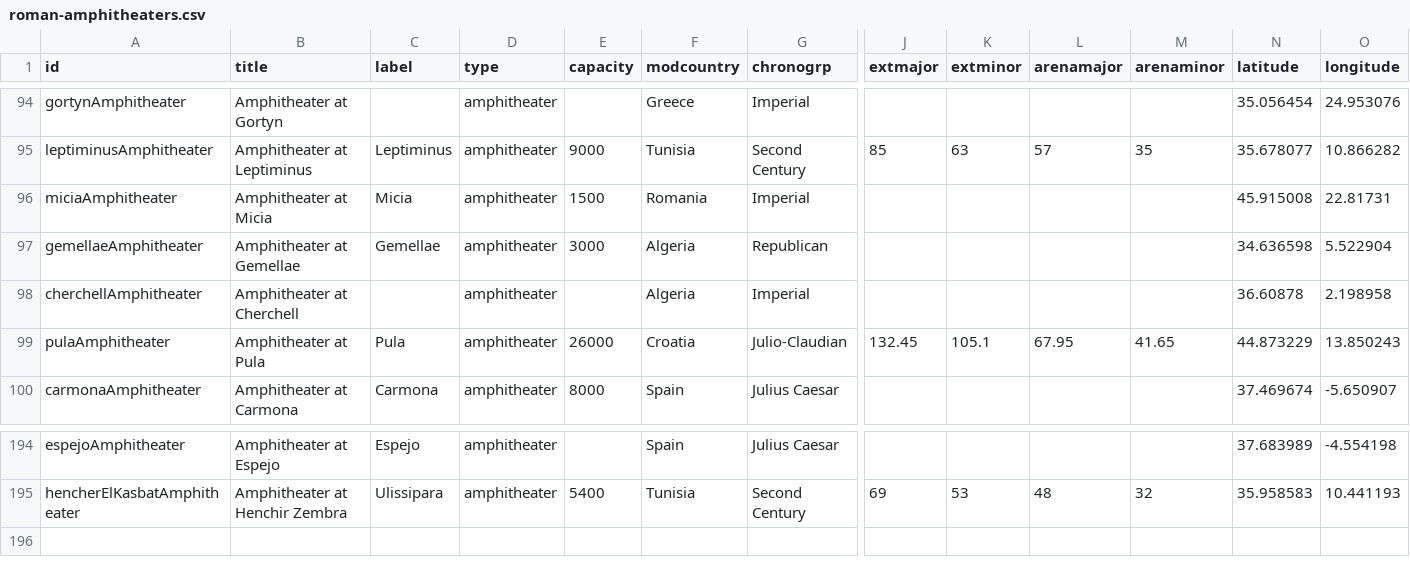
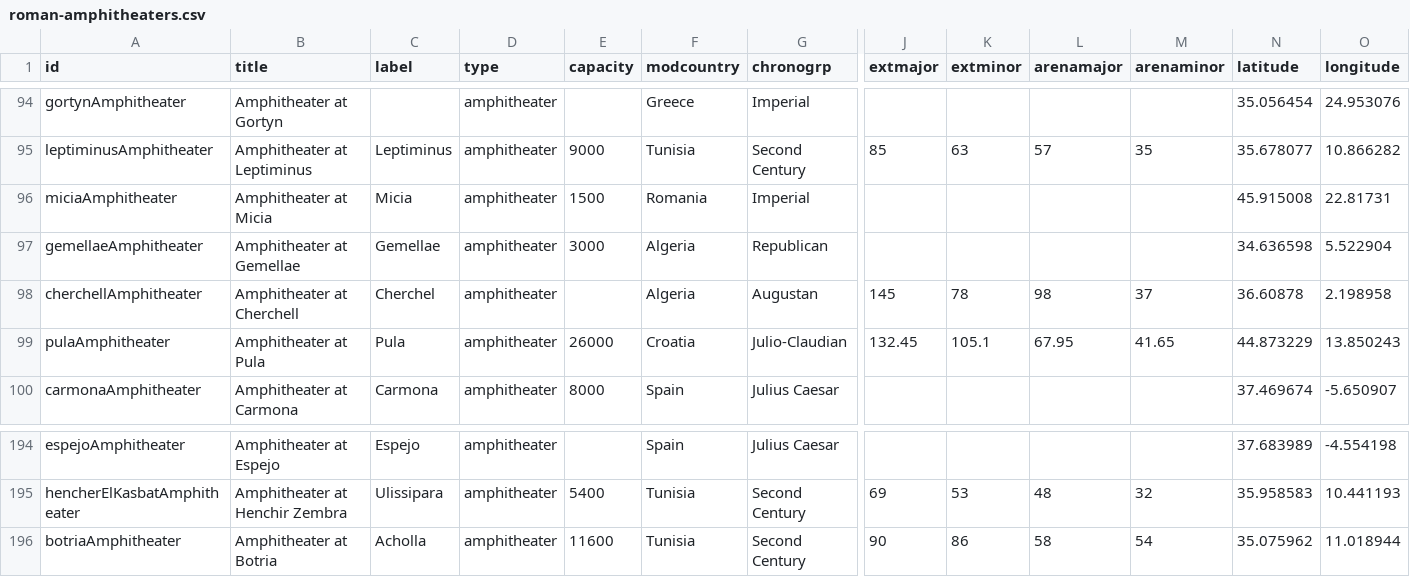
Before and after one commit to sfsheath/roman-amphitheaters, a CSV file: roman-amphitheaters.csv, drawn as a sheet; only a part is shown, gaps mark what is left out; rows hold the shown columns only; the diff names each change by its address in the sheet, - before the commit and + after, or states it on an @@ line.

```diff
--- a/roman-amphitheaters.csv
+++ b/roman-amphitheaters.csv
-C98 (label): (empty)
+C98 (label): Cherchel
-G98 (chronogrp): Imperial
+G98 (chronogrp): Augustan
-J98 (extmajor): (empty)
+J98 (extmajor): 145
-K98 (extminor): (empty)
+K98 (extminor): 78
-L98 (arenamajor): (empty)
+L98 (arenamajor): 98
-M98 (arenaminor): (empty)
+M98 (arenaminor): 37
+row 196: botriaAmphitheater | Amphitheater at Botria | Acholla | amphitheater | 11600 | Tunisia | Second Century | 90 | 86 | 58 | 54 | 35.075962 | 11.018944
```
Also changed, not shown: 1 other file.
